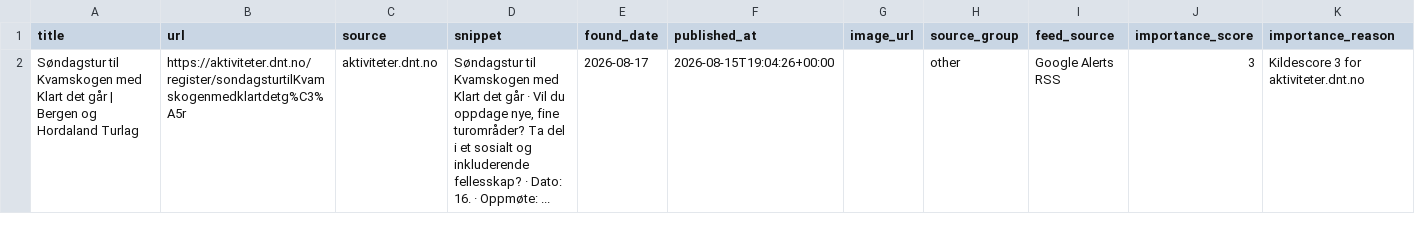
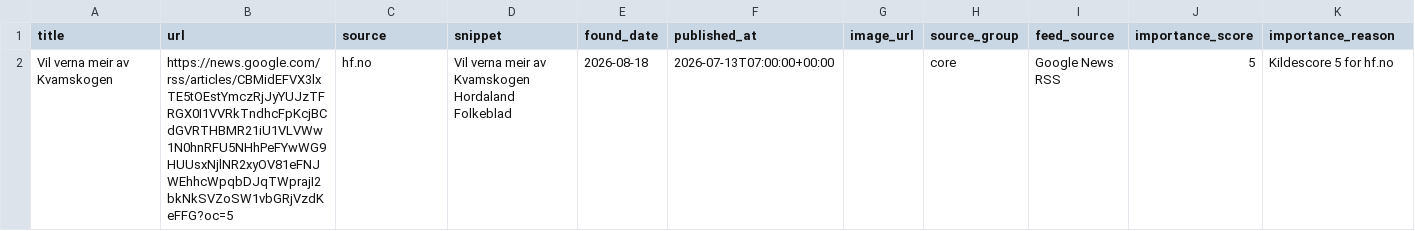
Before and after one commit to naessrobert-ui/visitkvamskogen, a CSV file: public/data/kvamskogen_news.csv, drawn as a sheet.

```diff
--- a/public/data/kvamskogen_news.csv
+++ b/public/data/kvamskogen_news.csv
@@ -1,2 +1,2 @@
 title,url,source,snippet,found_date,published_at,image_url,source_group,feed_source,importance_score,importance_reason
-Søndagstur til Kvamskogen med Klart det går | Bergen og Hordaland Turlag,https://aktiviteter.dnt.no/register/sondagsturtilKvamskogenmedklartdetg%C3%A5r,aktiviteter.dnt.no,"Søndagstur til Kvamskogen med Klart det går · Vil du oppdage nye, fine turområder? Ta del i et sosialt og inkluderende fellesskap? · Dato: 16. · Oppmøte: ...",2026-08-17,2026-08-15T19:04:26+00:00,,other,Google Alerts RSS,3,Kildescore 3 for aktiviteter.dnt.no
+Vil verna meir av Kvamskogen,https://news.google.com/rss/articles/CBMidEFVX3lxTE5tOEstYmczRjJyYUJzTFRGX0I1VVRkTndhcFpKcjBCdGVRTHBMR21iU1VLVWw1N0hnRFU5NHhPeFYwWG9HUUsxNjlNR2xyOV81eFNJWEhhcWpqbDJqTWprajI2bkNkSVZoSW1vbGRjVzdKeFFG?oc=5,hf.no,Vil verna meir av Kvamskogen Hordaland Folkeblad,2026-08-18,2026-07-13T07:00:00+00:00,,core,Google News RSS,5,Kildescore 5 for hf.no
```
Also changed, not shown: 3 other files.
